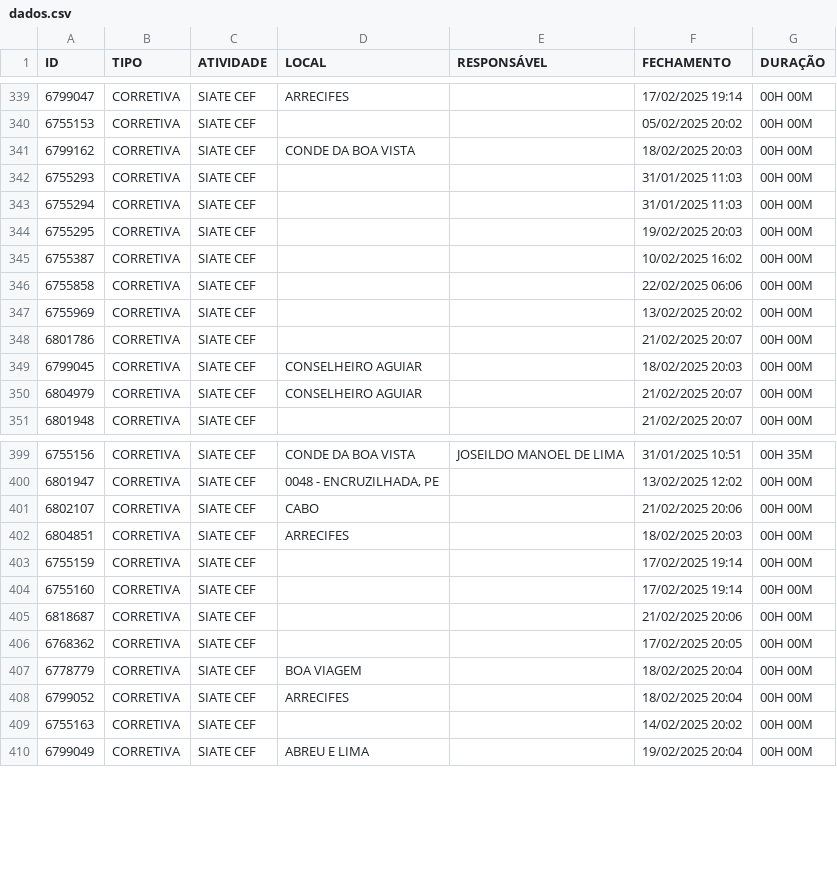
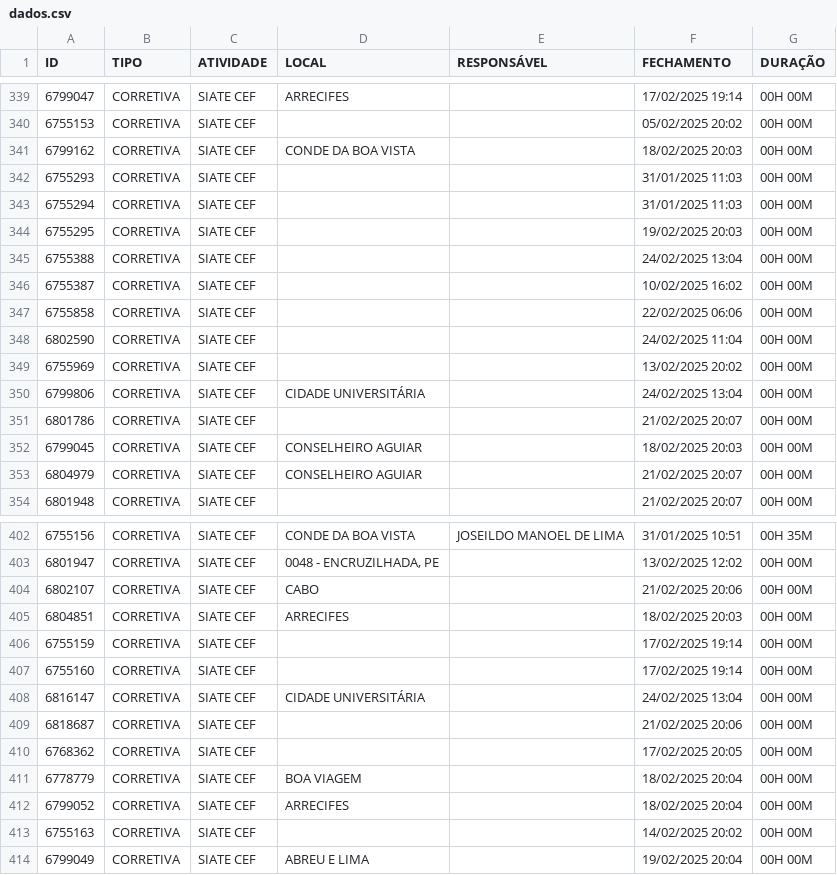
Before and after one commit to m1caelvr/BOT_CEF, a CSV file: data/dados.csv, drawn as a sheet; only a part is shown, gaps mark what is left out; the diff names each change by its address in the sheet, - before the commit and + after, or states it on an @@ line.

```diff
--- a/data/dados.csv
+++ b/data/dados.csv
+row 345: 6755388 | CORRETIVA | SIATE CEF |  |  | 24/02/2025 13:04 | 00H 00M
+row 348: 6802590 | CORRETIVA | SIATE CEF |  |  | 24/02/2025 11:04 | 00H 00M
+row 350: 6799806 | CORRETIVA | SIATE CEF | CIDADE UNIVERSITÁRIA |  | 24/02/2025 13:04 | 00H 00M
+row 408: 6816147 | CORRETIVA | SIATE CEF | CIDADE UNIVERSITÁRIA |  | 24/02/2025 13:04 | 00H 00M
```
